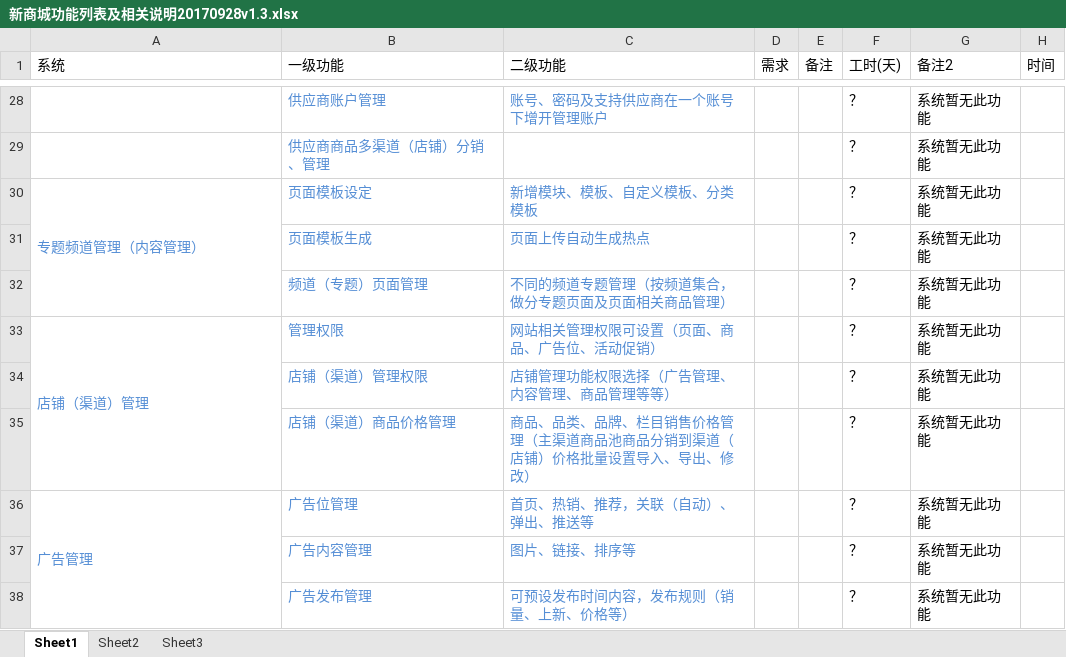
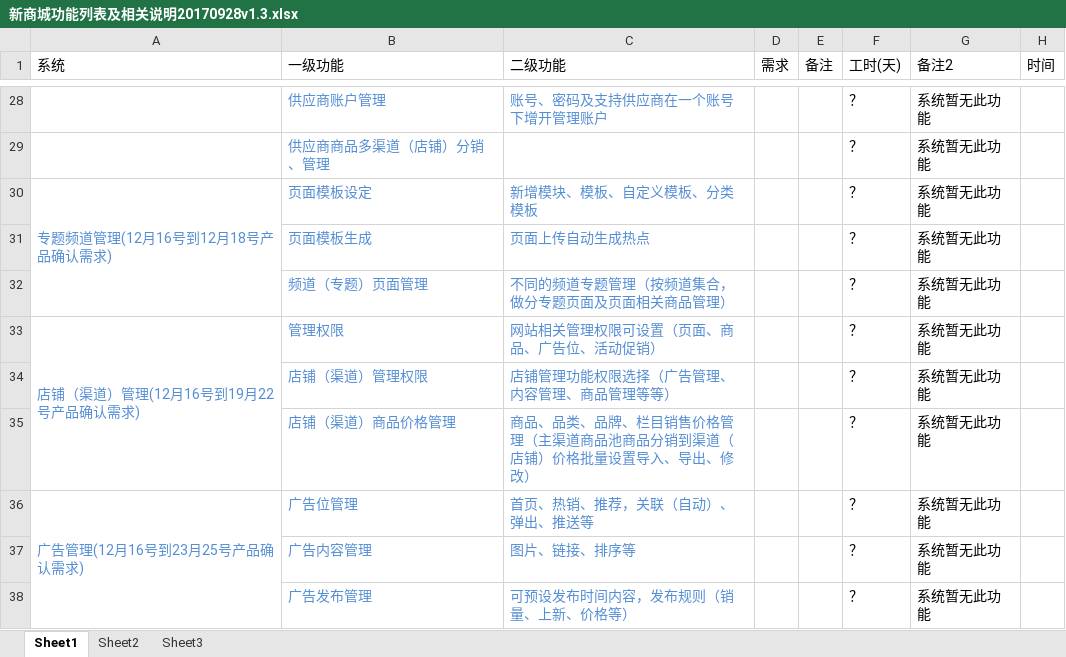
Before and after one commit to newbigTech/wc.jieqiangtec.com, an Excel workbook: doc/新商城功能列表及相关说明20170928v1.3.xlsx, sheet Sheet1, drawn as a sheet; only a part is shown, gaps mark what is left out; values as stored, in another font and other column widths than the file's, no borders; the diff covers the shown part only; the diff names each change by its address in the sheet, - before the commit and + after, or states it on an @@ line.

```diff
--- a/doc/新商城功能列表及相关说明20170928v1.3.xlsx (sheet Sheet1)
+++ b/doc/新商城功能列表及相关说明20170928v1.3.xlsx (sheet Sheet1)
-A30 (系统): 专题频道管理（内容管理）
+A30 (系统): 专题频道管理(12月16号到12月18号产品确认需求)
-A33 (系统): 店铺（渠道）管理
+A33 (系统): 店铺（渠道）管理(12月16号到19月22号产品确认需求)
-A36 (系统): 广告管理
+A36 (系统): 广告管理(12月16号到23月25号产品确认需求)
```
Also changed, not shown: 28 edited cells elsewhere in this sheet, 14 other files.
